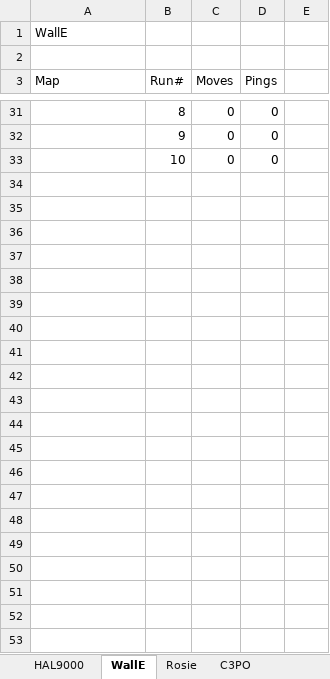
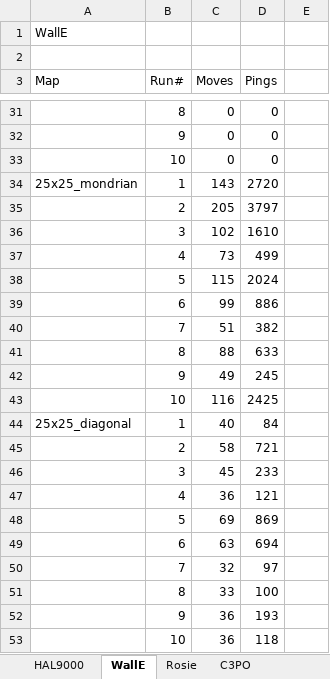
Before and after one commit to juscing/AI-Homeworks, an Excel workbook: PS2/RobotResults.xlsx, sheet WallE, drawn as a sheet; only a part is shown, gaps mark what is left out; values as stored, in another font and other column widths than the file's, no borders; the diff names each change by its address in the sheet, - before the commit and + after, or states it on an @@ line.

```diff
--- a/PS2/RobotResults.xlsx (sheet WallE)
+++ b/PS2/RobotResults.xlsx (sheet WallE)
+row 34: 25x25_mondrian | 1 | 143 | 2720
+row 35:  | 2 | 205 | 3797
+row 36:  | 3 | 102 | 1610
+row 37:  | 4 | 73 | 499
+row 38:  | 5 | 115 | 2024
+row 39:  | 6 | 99 | 886
+row 40:  | 7 | 51 | 382
+row 41:  | 8 | 88 | 633
+row 42:  | 9 | 49 | 245
+row 43:  | 10 | 116 | 2425
+row 44: 25x25_diagonal | 1 | 40 | 84
+row 45:  | 2 | 58 | 721
+row 46:  | 3 | 45 | 233
+row 47:  | 4 | 36 | 121
+row 48:  | 5 | 69 | 869
+row 49:  | 6 | 63 | 694
+row 50:  | 7 | 32 | 97
+row 51:  | 8 | 33 | 100
+row 52:  | 9 | 36 | 193
+row 53:  | 10 | 36 | 118
```
Also changed, not shown: sheet C3PO, sheet HAL9000, 4 other files.
